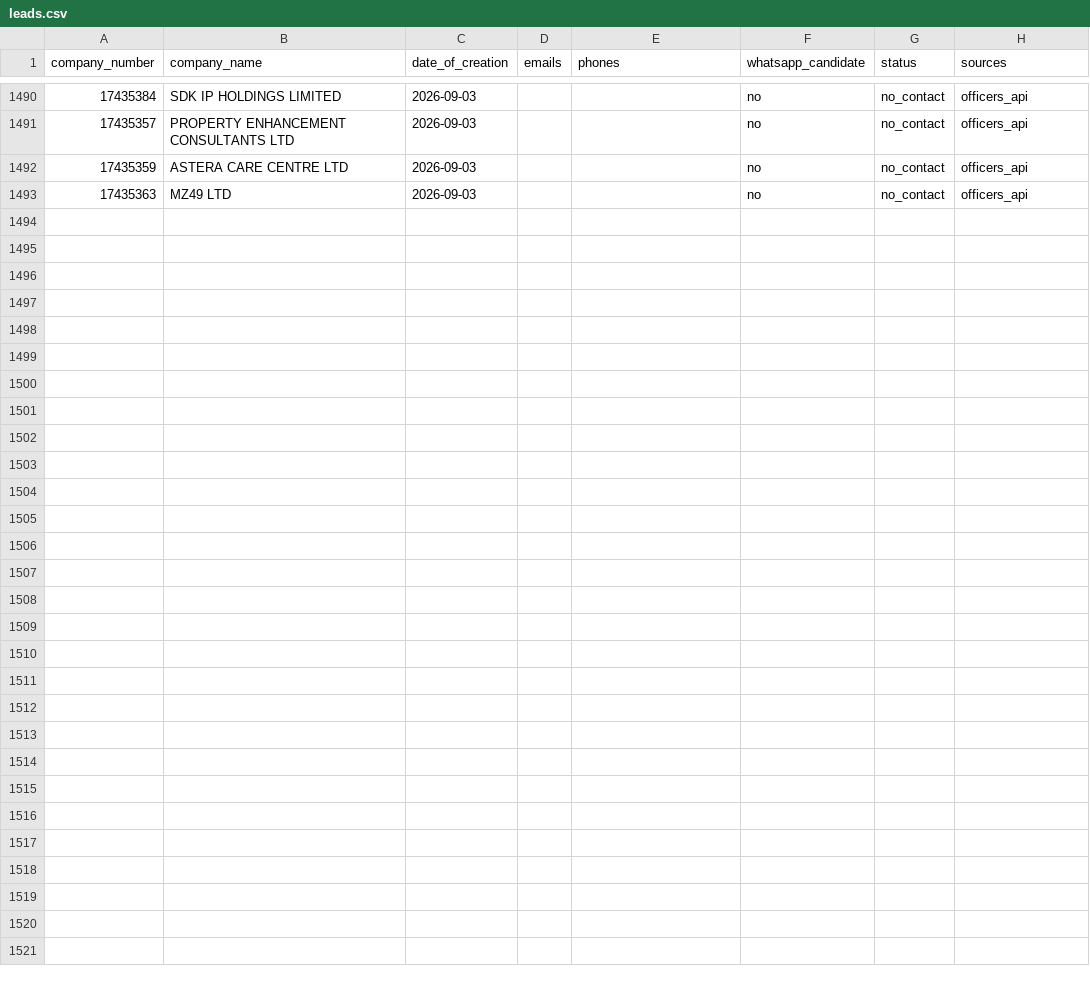
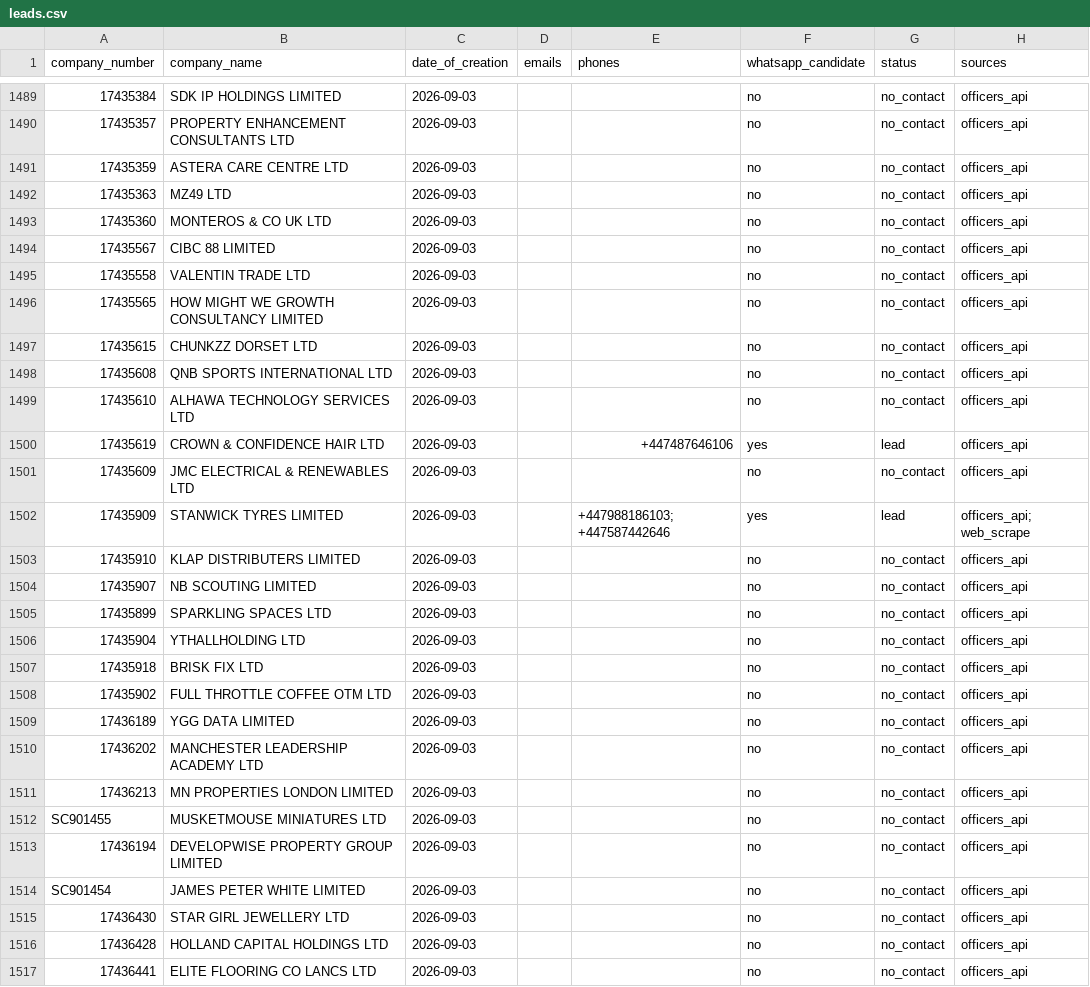
Before and after one commit to ops551/data-pipeline-test, a CSV file: leads.csv, drawn as a sheet; only a part is shown, gaps mark what is left out; the diff covers the shown part only; the diff names each change by its address in the sheet, - before the commit and + after, or states it on an @@ line.

Commit message:
chore(outreach): auto-replenish and update sent leads [run 36668004454]

```diff
--- a/leads.csv
+++ b/leads.csv
+row 1493: 17435360 | MONTEROS & CO UK LTD | 2026-09-03 |  |  | no | no_contact | officers_api
+row 1494: 17435567 | CIBC 88 LIMITED | 2026-09-03 |  |  | no | no_contact | officers_api
+row 1495: 17435558 | VALENTIN TRADE LTD | 2026-09-03 |  |  | no | no_contact | officers_api
+row 1496: 17435565 | HOW MIGHT WE GROWTH CONSULTANCY LIMITED | 2026-09-03 |  |  | no | no_contact | officers_api
+row 1497: 17435615 | CHUNKZZ DORSET LTD | 2026-09-03 |  |  | no | no_contact | officers_api
+row 1498: 17435608 | QNB SPORTS INTERNATIONAL LTD | 2026-09-03 |  |  | no | no_contact | officers_api
+row 1499: 17435610 | ALHAWA TECHNOLOGY SERVICES LTD | 2026-09-03 |  |  | no | no_contact | officers_api
+row 1500: 17435619 | CROWN & CONFIDENCE HAIR LTD | 2026-09-03 |  | +447487646106 | yes | lead | officers_api
+row 1501: 17435609 | JMC ELECTRICAL & RENEWABLES LTD | 2026-09-03 |  |  | no | no_contact | officers_api
+row 1502: 17435909 | STANWICK TYRES LIMITED | 2026-09-03 |  | +447988186103; +447587442646 | yes | lead | officers_api; web_scrape
+row 1503: 17435910 | KLAP DISTRIBUTERS LIMITED | 2026-09-03 |  |  | no | no_contact | officers_api
+row 1504: 17435907 | NB SCOUTING LIMITED | 2026-09-03 |  |  | no | no_contact | officers_api
+row 1505: 17435899 | SPARKLING SPACES LTD | 2026-09-03 |  |  | no | no_contact | officers_api
+row 1506: 17435904 | YTHALLHOLDING LTD | 2026-09-03 |  |  | no | no_contact | officers_api
+row 1507: 17435918 | BRISK FIX LTD | 2026-09-03 |  |  | no | no_contact | officers_api
+row 1508: 17435902 | FULL THROTTLE COFFEE OTM LTD | 2026-09-03 |  |  | no | no_contact | officers_api
+row 1509: 17436189 | YGG DATA LIMITED | 2026-09-03 |  |  | no | no_contact | officers_api
+row 1510: 17436202 | MANCHESTER LEADERSHIP ACADEMY LTD | 2026-09-03 |  |  | no | no_contact | officers_api
+row 1511: 17436213 | MN PROPERTIES LONDON LIMITED | 2026-09-03 |  |  | no | no_contact | officers_api
+row 1512: SC901455 | MUSKETMOUSE MINIATURES LTD | 2026-09-03 |  |  | no | no_contact | officers_api
+row 1513: 17436194 | DEVELOPWISE PROPERTY GROUP LIMITED | 2026-09-03 |  |  | no | no_contact | officers_api
+row 1514: SC901454 | JAMES PETER WHITE LIMITED | 2026-09-03 |  |  | no | no_contact | officers_api
+row 1515: 17436430 | STAR GIRL JEWELLERY LTD | 2026-09-03 |  |  | no | no_contact | officers_api
+row 1516: 17436428 | HOLLAND CAPITAL HOLDINGS LTD | 2026-09-03 |  |  | no | no_contact | officers_api
+row 1517: 17436441 | ELITE FLOORING CO LANCS LTD | 2026-09-03 |  |  | no | no_contact | officers_api
```
Also changed, not shown: 1 removed row elsewhere in this file, candidates.csv, enriched.csv, 1 other file.
